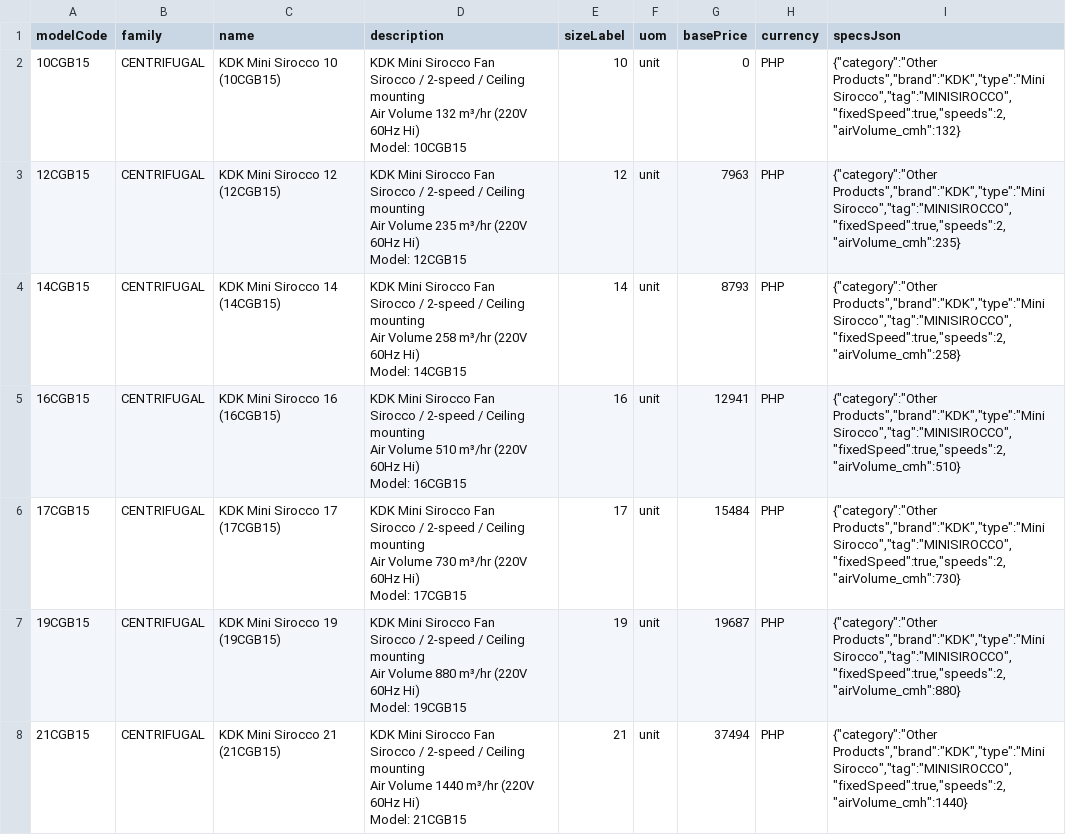
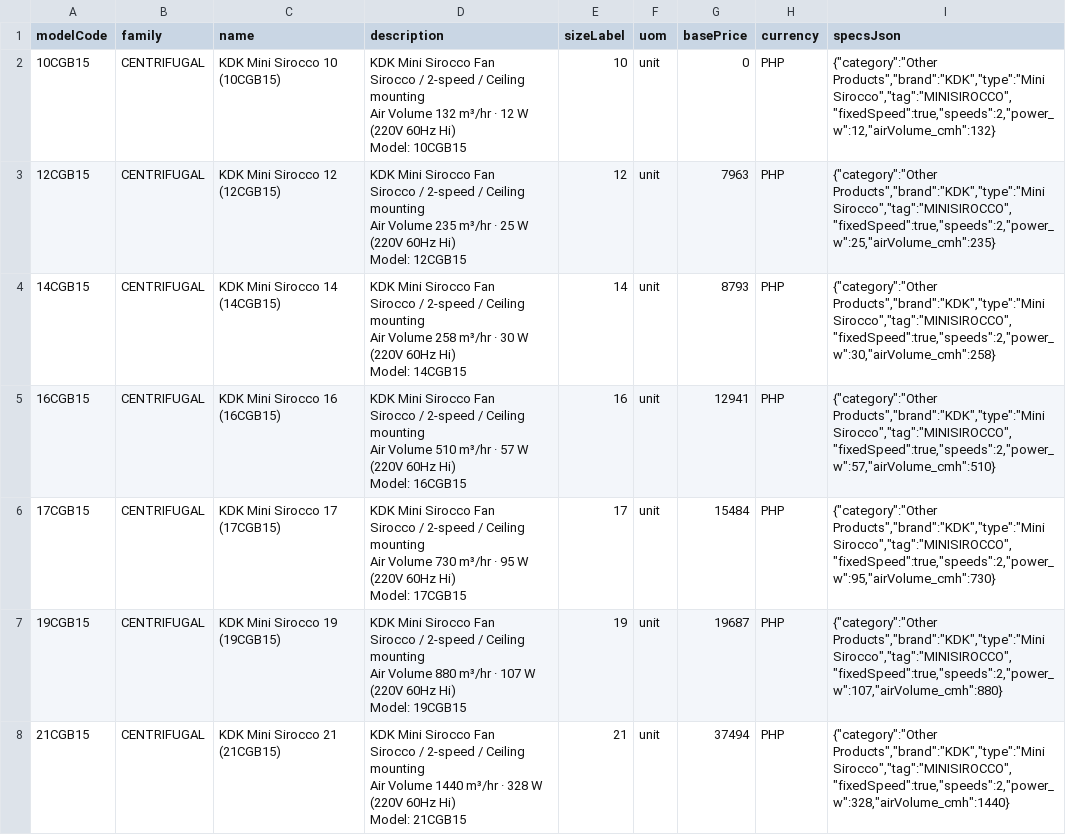
Before and after one commit to aeroventmarketing-ctrl/automated-quotation, a CSV file: scripts/out/minisirocco-catalogue.csv, drawn as a sheet.

```diff
--- a/scripts/out/minisirocco-catalogue.csv
+++ b/scripts/out/minisirocco-catalogue.csv
@@ -1,29 +1,29 @@
 modelCode,family,name,description,sizeLabel,uom,basePrice,currency,specsJson
-10CGB15,CENTRIFUGAL,"KDK Mini Sirocco 10 (10CGB15)","KDK Mini Sirocco Fan
-Sirocco / 2-speed / Ceiling mounting
-Air Volume 132 m³/hr (220V 60Hz Hi)
-Model: 10CGB15",10,unit,0,PHP,"{""category"":""Other Products"",""brand"":""KDK"",""type"":""Mini Sirocco"",""tag"":""MINISIROCCO"",""fixedSpeed"":true,""speeds"":2,""airVolume_cmh"":132}"
-12CGB15,CENTRIFUGAL,"KDK Mini Sirocco 12 (12CGB15)","KDK Mini Sirocco Fan
-Sirocco / 2-speed / Ceiling mounting
-Air Volume 235 m³/hr (220V 60Hz Hi)
-Model: 12CGB15",12,unit,7963,PHP,"{""category"":""Other Products"",""brand"":""KDK"",""type"":""Mini Sirocco"",""tag"":""MINISIROCCO"",""fixedSpeed"":true,""speeds"":2,""airVolume_cmh"":235}"
-14CGB15,CENTRIFUGAL,"KDK Mini Sirocco 14 (14CGB15)","KDK Mini Sirocco Fan
-Sirocco / 2-speed / Ceiling mounting
-Air Volume 258 m³/hr (220V 60Hz Hi)
-Model: 14CGB15",14,unit,8793,PHP,"{""category"":""Other Products"",""brand"":""KDK"",""type"":""Mini Sirocco"",""tag"":""MINISIROCCO"",""fixedSpeed"":true,""speeds"":2,""airVolume_cmh"":258}"
-16CGB15,CENTRIFUGAL,"KDK Mini Sirocco 16 (16CGB15)","KDK Mini Sirocco Fan
-Sirocco / 2-speed / Ceiling mounting
-Air Volume 510 m³/hr (220V 60Hz Hi)
-Model: 16CGB15",16,unit,12941,PHP,"{""category"":""Other Products"",""brand"":""KDK"",""type"":""Mini Sirocco"",""tag"":""MINISIROCCO"",""fixedSpeed"":true,""speeds"":2,""airVolume_cmh"":510}"
-17CGB15,CENTRIFUGAL,"KDK Mini Sirocco 17 (17CGB15)","KDK Mini Sirocco Fan
-Sirocco / 2-speed / Ceiling mounting
-Air Volume 730 m³/hr (220V 60Hz Hi)
-Model: 17CGB15",17,unit,15484,PHP,"{""category"":""Other Products"",""brand"":""KDK"",""type"":""Mini Sirocco"",""tag"":""MINISIROCCO"",""fixedSpeed"":true,""speeds"":2,""airVolume_cmh"":730}"
-19CGB15,CENTRIFUGAL,"KDK Mini Sirocco 19 (19CGB15)","KDK Mini Sirocco Fan
-Sirocco / 2-speed / Ceiling mounting
-Air Volume 880 m³/hr (220V 60Hz Hi)
-Model: 19CGB15",19,unit,19687,PHP,"{""category"":""Other Products"",""brand"":""KDK"",""type"":""Mini Sirocco"",""tag"":""MINISIROCCO"",""fixedSpeed"":true,""speeds"":2,""airVolume_cmh"":880}"
-21CGB15,CENTRIFUGAL,"KDK Mini Sirocco 21 (21CGB15)","KDK Mini Sirocco Fan
-Sirocco / 2-speed / Ceiling mounting
-Air Volume 1440 m³/hr (220V 60Hz Hi)
-Model: 21CGB15",21,unit,37494,PHP,"{""category"":""Other Products"",""brand"":""KDK"",""type"":""Mini Sirocco"",""tag"":""MINISIROCCO"",""fixedSpeed"":true,""speeds"":2,""airVolume_cmh"":1440}"
+10CGB15,CENTRIFUGAL,"KDK Mini Sirocco 10 (10CGB15)","KDK Mini Sirocco Fan
+Sirocco / 2-speed / Ceiling mounting
+Air Volume 132 m³/hr · 12 W (220V 60Hz Hi)
+Model: 10CGB15",10,unit,0,PHP,"{""category"":""Other Products"",""brand"":""KDK"",""type"":""Mini Sirocco"",""tag"":""MINISIROCCO"",""fixedSpeed"":true,""speeds"":2,""power_w"":12,""airVolume_cmh"":132}"
+12CGB15,CENTRIFUGAL,"KDK Mini Sirocco 12 (12CGB15)","KDK Mini Sirocco Fan
+Sirocco / 2-speed / Ceiling mounting
+Air Volume 235 m³/hr · 25 W (220V 60Hz Hi)
+Model: 12CGB15",12,unit,7963,PHP,"{""category"":""Other Products"",""brand"":""KDK"",""type"":""Mini Sirocco"",""tag"":""MINISIROCCO"",""fixedSpeed"":true,""speeds"":2,""power_w"":25,""airVolume_cmh"":235}"
+14CGB15,CENTRIFUGAL,"KDK Mini Sirocco 14 (14CGB15)","KDK Mini Sirocco Fan
+Sirocco / 2-speed / Ceiling mounting
+Air Volume 258 m³/hr · 30 W (220V 60Hz Hi)
+Model: 14CGB15",14,unit,8793,PHP,"{""category"":""Other Products"",""brand"":""KDK"",""type"":""Mini Sirocco"",""tag"":""MINISIROCCO"",""fixedSpeed"":true,""speeds"":2,""power_w"":30,""airVolume_cmh"":258}"
+16CGB15,CENTRIFUGAL,"KDK Mini Sirocco 16 (16CGB15)","KDK Mini Sirocco Fan
+Sirocco / 2-speed / Ceiling mounting
+Air Volume 510 m³/hr · 57 W (220V 60Hz Hi)
+Model: 16CGB15",16,unit,12941,PHP,"{""category"":""Other Products"",""brand"":""KDK"",""type"":""Mini Sirocco"",""tag"":""MINISIROCCO"",""fixedSpeed"":true,""speeds"":2,""power_w"":57,""airVolume_cmh"":510}"
+17CGB15,CENTRIFUGAL,"KDK Mini Sirocco 17 (17CGB15)","KDK Mini Sirocco Fan
+Sirocco / 2-speed / Ceiling mounting
+Air Volume 730 m³/hr · 95 W (220V 60Hz Hi)
+Model: 17CGB15",17,unit,15484,PHP,"{""category"":""Other Products"",""brand"":""KDK"",""type"":""Mini Sirocco"",""tag"":""MINISIROCCO"",""fixedSpeed"":true,""speeds"":2,""power_w"":95,""airVolume_cmh"":730}"
+19CGB15,CENTRIFUGAL,"KDK Mini Sirocco 19 (19CGB15)","KDK Mini Sirocco Fan
+Sirocco / 2-speed / Ceiling mounting
+Air Volume 880 m³/hr · 107 W (220V 60Hz Hi)
+Model: 19CGB15",19,unit,19687,PHP,"{""category"":""Other Products"",""brand"":""KDK"",""type"":""Mini Sirocco"",""tag"":""MINISIROCCO"",""fixedSpeed"":true,""speeds"":2,""power_w"":107,""airVolume_cmh"":880}"
+21CGB15,CENTRIFUGAL,"KDK Mini Sirocco 21 (21CGB15)","KDK Mini Sirocco Fan
+Sirocco / 2-speed / Ceiling mounting
+Air Volume 1440 m³/hr · 328 W (220V 60Hz Hi)
+Model: 21CGB15",21,unit,37494,PHP,"{""category"":""Other Products"",""brand"":""KDK"",""type"":""Mini Sirocco"",""tag"":""MINISIROCCO"",""fixedSpeed"":true,""speeds"":2,""power_w"":328,""airVolume_cmh"":1440}"
```
Also changed, not shown: scripts/out/minisirocco-ratings.csv, 1 other file.
